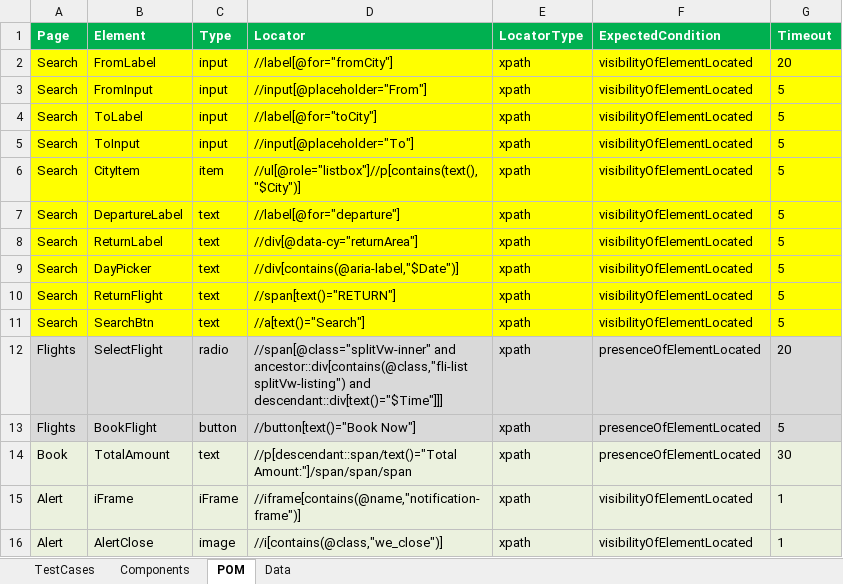
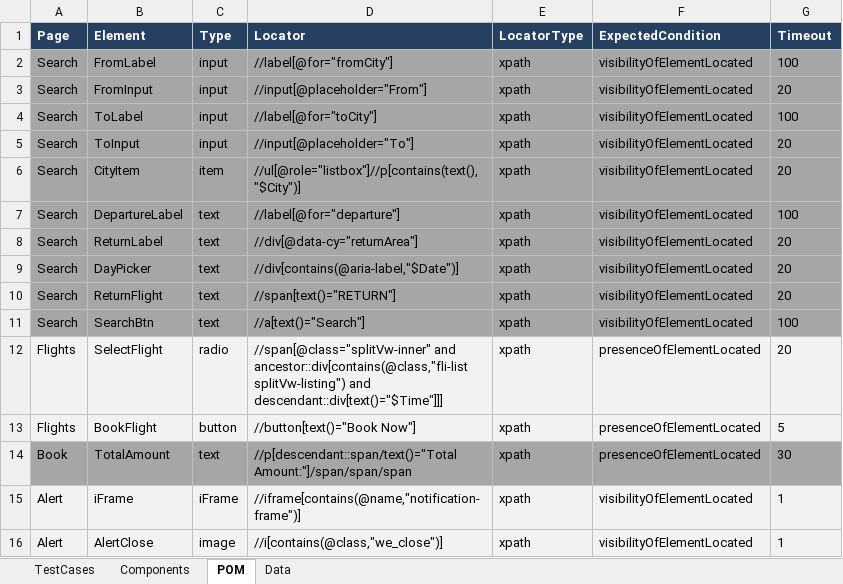
Before and after one commit to nitinrc/Frameworks, an Excel workbook: SeleniumTestAutomationRunner_STAR/DB.xlsx, sheet POM, drawn as a sheet; values as stored, in another font and other column widths than the file's, no borders; the diff names each change by its address in the sheet, - before the commit and + after, or states it on an @@ line.

```diff
--- a/SeleniumTestAutomationRunner_STAR/DB.xlsx (sheet POM)
+++ b/SeleniumTestAutomationRunner_STAR/DB.xlsx (sheet POM)
-A1:G1 fill: #00B050
+A1:G1 fill: #254061
-A2:G11 fill: #FFFF00
+A2:G11 fill: #A6A6A6
-G2 (Timeout): 20
+G2 (Timeout): 100
-G3 (Timeout): 5
+G3 (Timeout): 20
-G4 (Timeout): 5
+G4 (Timeout): 100
-G5:G6 (Timeout): 5
+G5:G6 (Timeout): 20
-G7 (Timeout): 5
+G7 (Timeout): 100
-G8:G10 (Timeout): 5
+G8:G10 (Timeout): 20
-G11 (Timeout): 5
+G11 (Timeout): 100
-A12:G13 fill: #D9D9D9
+A12:G13 fill: #F2F2F2
-A14:G14 fill: #EBF1DE
+A14:G14 fill: #A6A6A6
```
Also changed, not shown: sheet TestCases, sheet Data, sheet Components, 34 other files.
